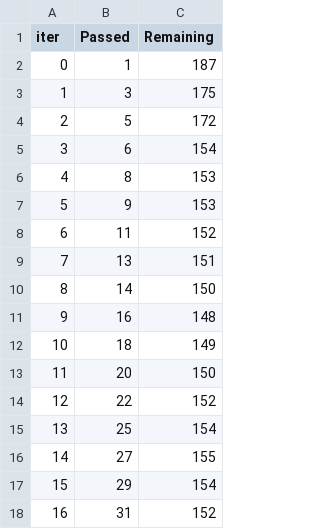
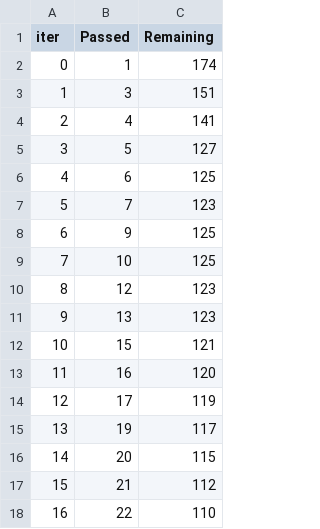
Before and after one commit to Taniskha12/ml, a TSV file: catboost_info/time_left.tsv, drawn as a sheet; only a part is shown; the diff covers the shown part only.

```diff
--- a/catboost_info/time_left.tsv
+++ b/catboost_info/time_left.tsv
@@ -1,18 +1,18 @@
 iter	Passed	Remaining
-0	1	187
-1	3	175
-2	5	172
-3	6	154
-4	8	153
-5	9	153
-6	11	152
-7	13	151
-8	14	150
-9	16	148
-10	18	149
-11	20	150
-12	22	152
-13	25	154
-14	27	155
-15	29	154
-16	31	152
+0	1	174
+1	3	151
+2	4	141
+3	5	127
+4	6	125
+5	7	123
+6	9	125
+7	10	125
+8	12	123
+9	13	123
+10	15	121
+11	16	120
+12	17	119
+13	19	117
+14	20	115
+15	21	112
+16	22	110
```
Also changed, not shown: 165 edited cells elsewhere in this file, 8 other files.
